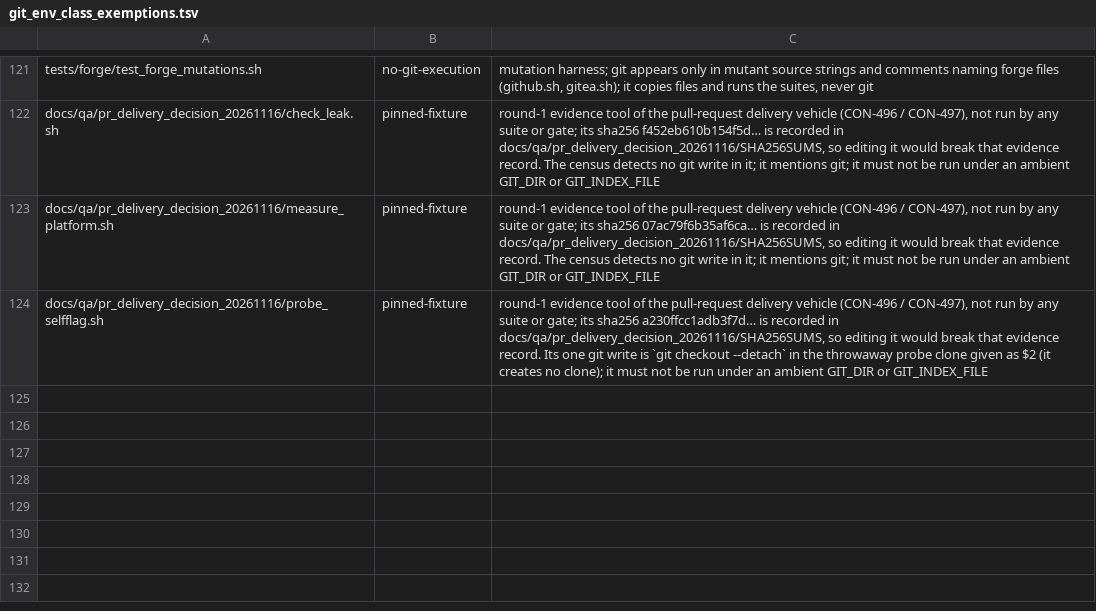
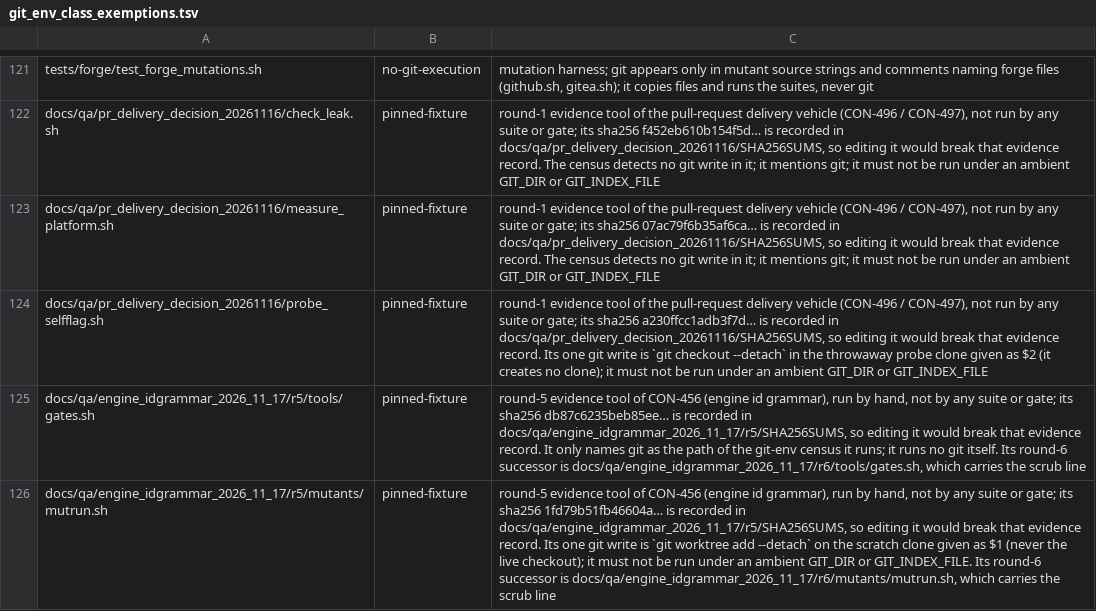
Before and after one commit to HelixDevelopment/constitution, a TSV file: config/git_env_class_exemptions.tsv, drawn as a sheet; only a part is shown, gaps mark what is left out; the diff names each change by its address in the sheet, - before the commit and + after, or states it on an @@ line.

```diff
--- a/config/git_env_class_exemptions.tsv
+++ b/config/git_env_class_exemptions.tsv
+row 125: docs/qa/engine_idgrammar_2026_11_17/r5/tools/gates.sh | pinned-fixture | round-5 evidence tool of CON-456 (engine id grammar), run by hand, not by any suite or gate; its sha256 db87c6235beb85ee… is recorded in docs/qa/engine_idgrammar_2026_11_17/r5/SHA256SUMS, so editing it would break that evidence record. It only names git as the path of the git-env census it runs; it runs no git itself. Its round-6 successor is docs/qa/engine_idgrammar_2026_11_17/r6/tools/gates.sh, which carries the scrub line
+row 126: docs/qa/engine_idgrammar_2026_11_17/r5/mutants/mutrun.sh | pinned-fixture | round-5 evidence tool of CON-456 (engine id grammar), run by hand, not by any suite or gate; its sha256 1fd79b51fb46604a… is recorded in docs/qa/engine_idgrammar_2026_11_17/r5/SHA256SUMS, so editing it would break that evidence record. Its one git write is `git worktree add --detach` on the scratch clone given as $1 (never the live checkout); it must not be run under an ambient GIT_DIR or GIT_INDEX_FILE. Its round-6 successor is docs/qa/engine_idgrammar_2026_11_17/r6/mutants/mutrun.sh, which carries the scrub line
```
Also changed, not shown: 20 other files.
